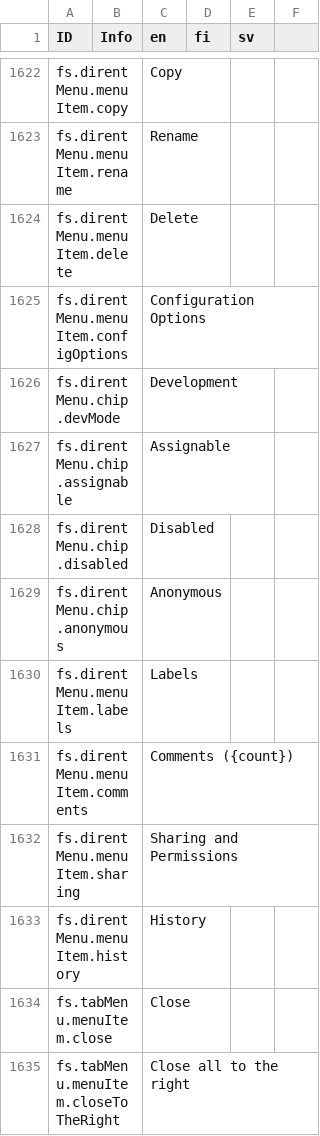
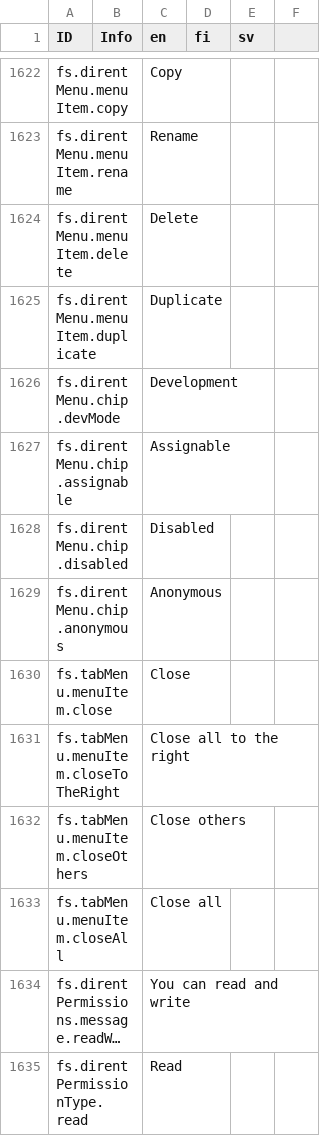
Before and after one commit to digiexpress-io/digiexpress-parent, a CSV file: ts_setup/eveli-ide/intl.csv, drawn as a sheet; only a part is shown, gaps mark what is left out; the shorter side is filled out with more unchanged rows; long unchanged cells end in …; removed rows and columns are numbered as before the commit, all else as after; the diff names each change by its address in the sheet, - before the commit and + after, or states it on an @@ line.

Commit message:
#672 dirent menu cleanup

```diff
--- a/ts_setup/eveli-ide/intl.csv
+++ b/ts_setup/eveli-ide/intl.csv
-row 1625: fs.direntMenu.menuItem.configOptions |  | Configuration Options
+row 1625: fs.direntMenu.menuItem.duplicate |  | Duplicate
-row 1630: fs.direntMenu.menuItem.labels |  | Labels
-row 1631: fs.direntMenu.menuItem.comments |  | Comments ({count})
-row 1632: fs.direntMenu.menuItem.sharing |  | Sharing and Permissions
-row 1633: fs.direntMenu.menuItem.history |  | History
```
Also changed, not shown: 11 other files.
